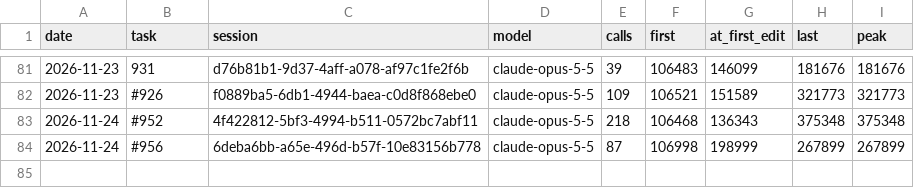
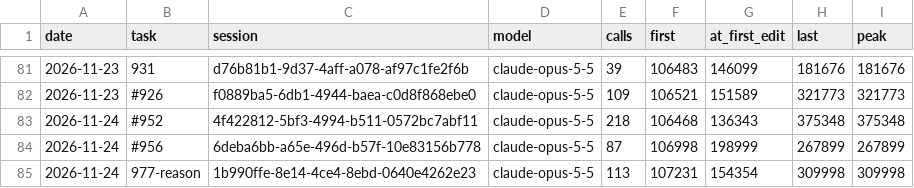
Before and after one commit to Maeximilion/Maex-Voice-Agent, a CSV file: docs/metrics/context_history.csv, drawn as a sheet; only a part is shown, gaps mark what is left out; the diff names each change by its address in the sheet, - before the commit and + after, or states it on an @@ line.

```diff
--- a/docs/metrics/context_history.csv
+++ b/docs/metrics/context_history.csv
+row 85: 2026-11-24 | 977-reason | 1b990ffe-8e14-4ce4-8ebd-0640e4262e23 | claude-opus-5-5 | 113 | 107231 | 154354 | 309998 | 309998
```
Also changed, not shown: docs/metrics/routing_history.csv.
